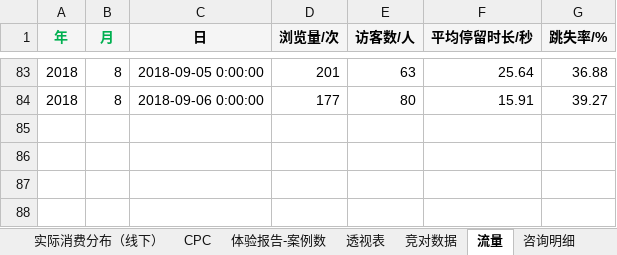
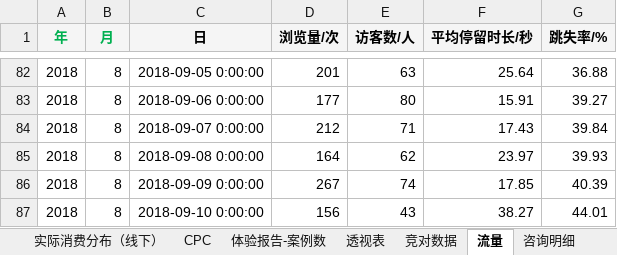
Before and after one commit to lonehand/DPspider, an Excel workbook: Report/meirui.xlsx, sheet 流量, drawn as a sheet; only a part is shown, gaps mark what is left out; values as stored, in another font and other column widths than the file's, no borders; the diff covers the shown part only; the diff names each change by its address in the sheet, - before the commit and + after, or states it on an @@ line.

```diff
--- a/Report/meirui.xlsx (sheet 流量)
+++ b/Report/meirui.xlsx (sheet 流量)
+row 84: 2018 | 8 | 2018-09-07 0:00:00 | 212 | 71 | 17.43 | 39.84
+row 85: 2018 | 8 | 2018-09-08 0:00:00 | 164 | 62 | 23.97 | 39.93
+row 86: 2018 | 8 | 2018-09-09 0:00:00 | 267 | 74 | 17.85 | 40.39
+row 87: 2018 | 8 | 2018-09-10 0:00:00 | 156 | 43 | 38.27 | 44.01
```
Also changed, not shown: 4 added rows, 5 removed rows, 13 edited cells and cell formats elsewhere in this sheet, sheet 消费数据明细（线上）, sheet 咨询明细, sheet 预约数据, sheet 口碑数据, sheet 回复口碑, formulas that keep their value, charts or pictures, 5 other files.
